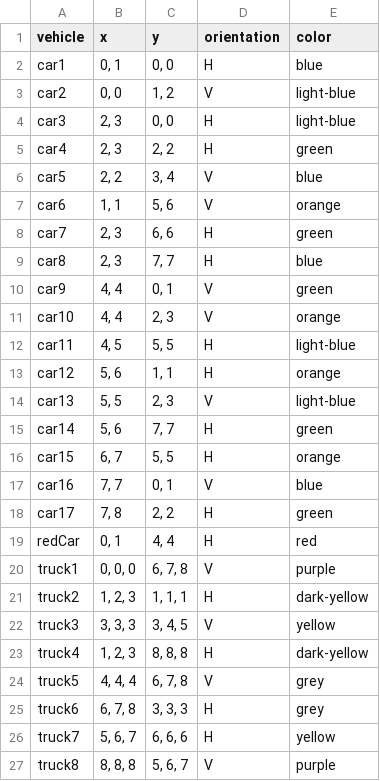
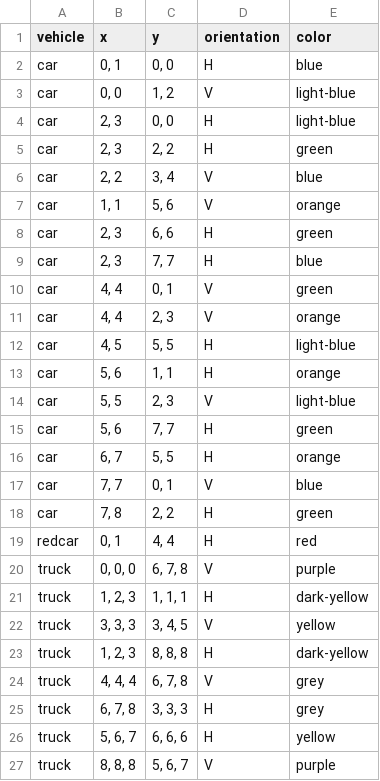
Before and after one commit to ElineJ/TeamFEW, a CSV file: datasets/Game #6.csv, drawn as a sheet.

Commit message:
datasets changed

```diff
--- a/datasets/Game #6.csv
+++ b/datasets/Game #6.csv
@@ -1,27 +1,27 @@
 vehicle,x,y,orientation,color
-car1 ,"0, 1","0, 0 ",H,blue
-car2,"0, 0","1, 2 ",V,light-blue
-car3,"2, 3","0, 0",H,light-blue
-car4,"2, 3","2, 2",H,green
-car5,"2, 2","3, 4",V,blue
-car6,"1, 1","5, 6",V,orange
-car7,"2, 3","6, 6",H,green
-car8,"2, 3","7, 7 ",H,blue
-car9,"4, 4","0, 1",V,green
-car10,"4, 4","2, 3",V,orange
-car11,"4, 5","5, 5",H,light-blue
-car12,"5, 6","1, 1",H,orange
-car13,"5, 5","2, 3",V,light-blue
-car14,"5, 6","7, 7",H,green
-car15,"6, 7","5, 5",H,orange
-car16,"7, 7","0, 1",V,blue
-car17,"7, 8","2, 2",H,green
-redCar,"0, 1","4, 4",H,red
-truck1,"0, 0, 0","6, 7, 8",V,purple
-truck2,"1, 2, 3","1, 1, 1",H,dark-yellow
-truck3,"3, 3, 3","3, 4, 5",V,yellow
-truck4,"1, 2, 3","8, 8, 8",H,dark-yellow
-truck5,"4, 4, 4","6, 7, 8",V,grey
-truck6,"6, 7, 8","3, 3, 3",H,grey
-truck7,"5, 6, 7","6, 6, 6",H,yellow
-truck8,"8, 8, 8","5, 6, 7",V,purple
+car,"0, 1","0, 0 ",H,blue
+car,"0, 0","1, 2 ",V,light-blue
+car,"2, 3","0, 0",H,light-blue
+car,"2, 3","2, 2",H,green
+car,"2, 2","3, 4",V,blue
+car,"1, 1","5, 6",V,orange
+car,"2, 3","6, 6",H,green
+car,"2, 3","7, 7 ",H,blue
+car,"4, 4","0, 1",V,green
+car,"4, 4","2, 3",V,orange
+car,"4, 5","5, 5",H,light-blue
+car,"5, 6","1, 1",H,orange
+car,"5, 5","2, 3",V,light-blue
+car,"5, 6","7, 7",H,green
+car,"6, 7","5, 5",H,orange
+car,"7, 7","0, 1",V,blue
+car,"7, 8","2, 2",H,green
+redcar,"0, 1","4, 4",H,red
+truck,"0, 0, 0","6, 7, 8",V,purple
+truck,"1, 2, 3","1, 1, 1",H,dark-yellow
+truck,"3, 3, 3","3, 4, 5",V,yellow
+truck,"1, 2, 3","8, 8, 8",H,dark-yellow
+truck,"4, 4, 4","6, 7, 8",V,grey
+truck,"6, 7, 8","3, 3, 3",H,grey
+truck,"5, 6, 7","6, 6, 6",H,yellow
+truck,"8, 8, 8","5, 6, 7",V,purple
```
Also changed, not shown: datasets/Game #1.csv, datasets/Game #2.csv, 5 other files.
